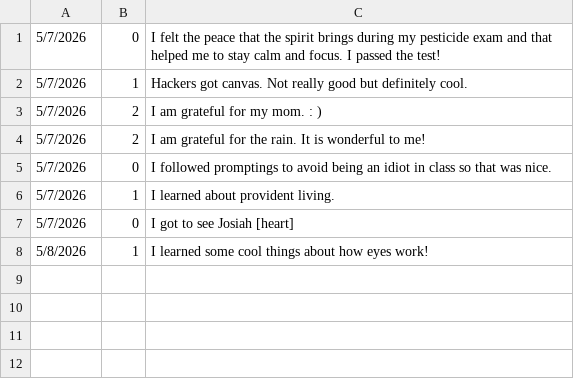
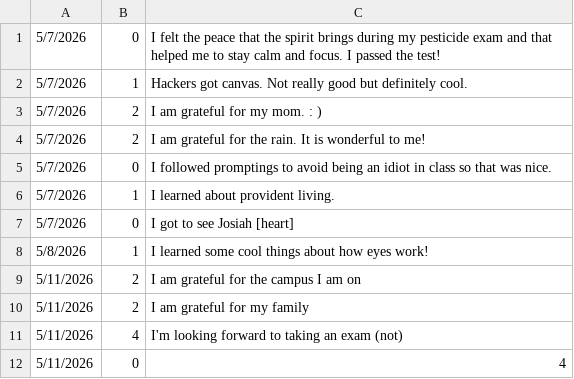
Before and after one commit to NAB42/cse210-hw, a CSV file: prove/Develop02/journal.csv, drawn as a sheet.

```diff
--- a/prove/Develop02/journal.csv
+++ b/prove/Develop02/journal.csv
@@ -8 +8,5 @@
 5/8/2026,1,I learned some cool things about how eyes work!
+5/11/2026,2,I am grateful for the campus I am on
+5/11/2026,2,I am grateful for my family
+5/11/2026,4,I'm looking forward to taking an exam (not)
+5/11/2026,0,4
```
Also changed, not shown: 2 other files.
